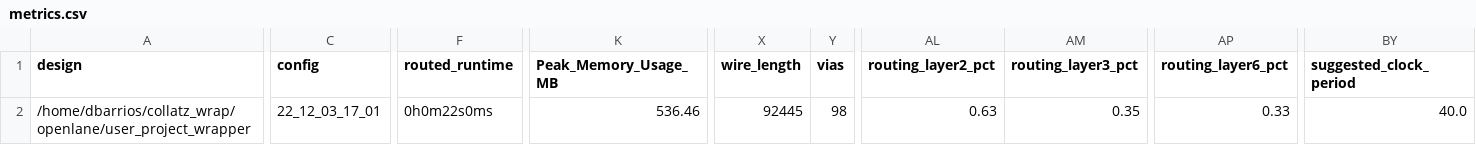
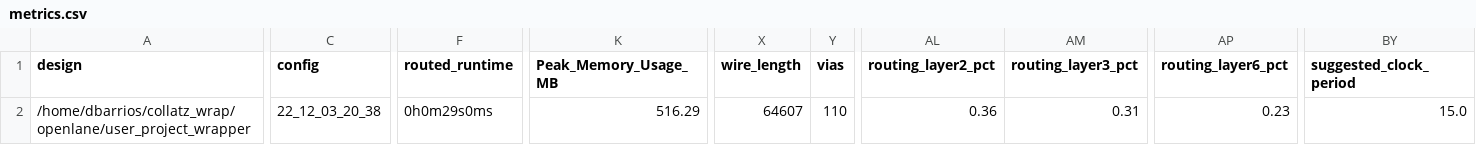
Before and after one commit to DanielBarrios2190/CollatzGF, a CSV file: signoff/user_project_wrapper/metrics.csv, drawn as a sheet; only a part is shown, gaps mark what is left out; the diff covers the shown part only; the diff names each change by its address in the sheet, - before the commit and + after, or states it on an @@ line.

```diff
--- a/signoff/user_project_wrapper/metrics.csv
+++ b/signoff/user_project_wrapper/metrics.csv
-C2 (config): 22_12_03_17_01
+C2 (config): 22_12_03_20_38
-F2 (routed_runtime): 0h0m22s0ms
+F2 (routed_runtime): 0h0m29s0ms
-K2 (Peak_Memory_Usage_MB): 536.46
+K2 (Peak_Memory_Usage_MB): 516.29
-X2 (wire_length): 92445
+X2 (wire_length): 64607
-Y2 (vias): 98
+Y2 (vias): 110
-AL2 (routing_layer2_pct): 0.63
+AL2 (routing_layer2_pct): 0.36
-AM2 (routing_layer3_pct): 0.35
+AM2 (routing_layer3_pct): 0.31
-AP2 (routing_layer6_pct): 0.33
+AP2 (routing_layer6_pct): 0.23
-BY2 (suggested_clock_period): 40.0
+BY2 (suggested_clock_period): 15.0
```
Also changed, not shown: 2 edited cells elsewhere in this file, signoff/collatz/metrics.csv, 34 other files.
